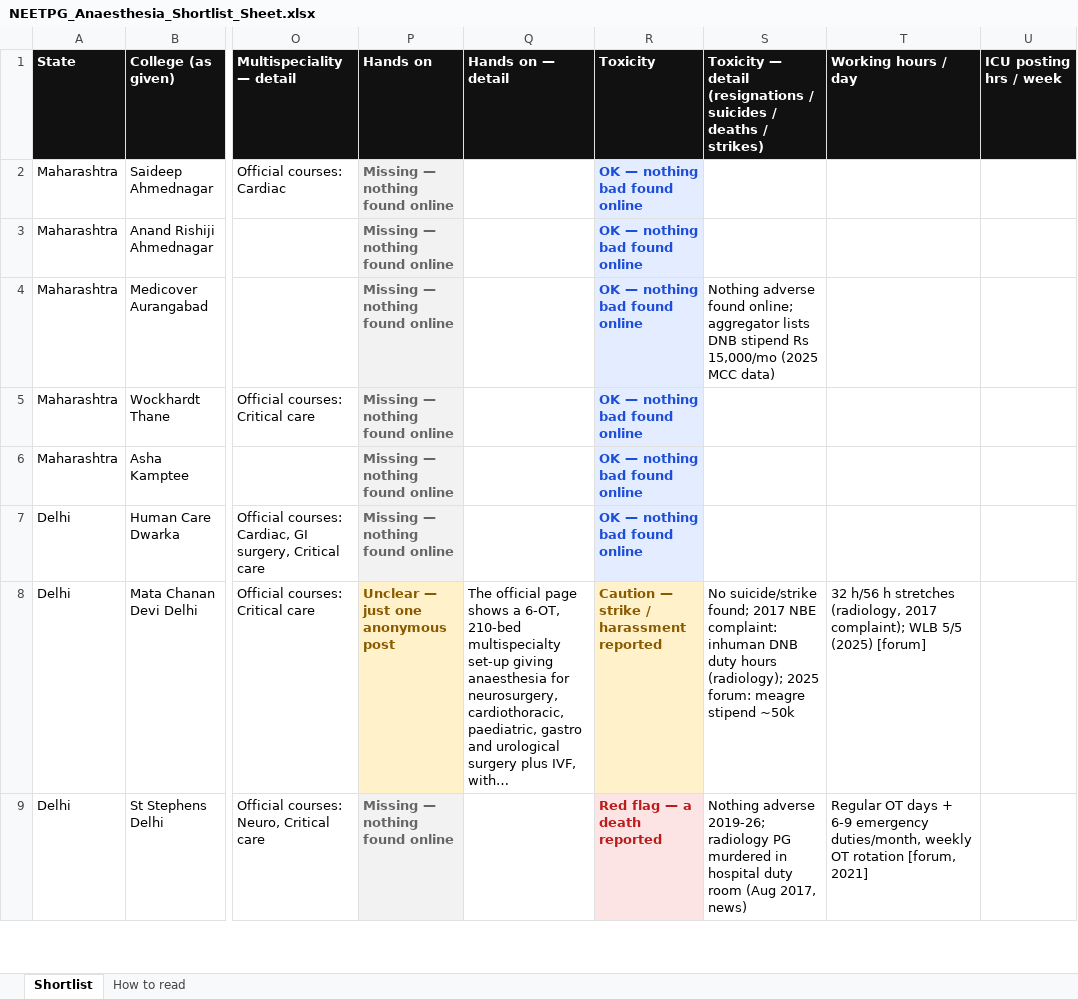
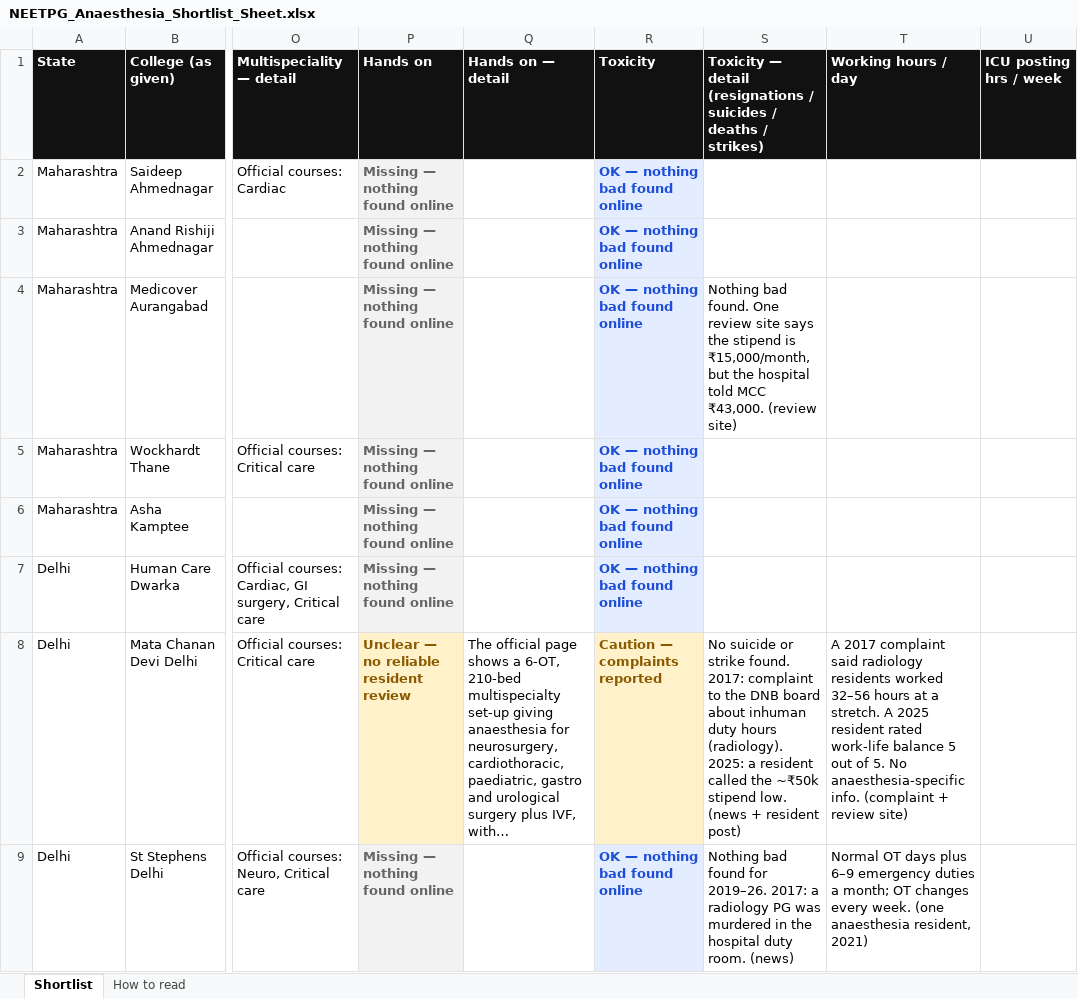
Before and after one commit to pankajrajput0312/neetpg-planner, an Excel workbook: public/NEETPG_Anaesthesia_Shortlist_Sheet.xlsx, sheet Shortlist, drawn as a sheet; only a part is shown, gaps mark what is left out; long unchanged cells end in …; values as stored, in another font and other column widths than the file's, no borders; the diff covers the shown part only; the diff names each change by its address in the sheet, - before the commit and + after, or states it on an @@ line.

```diff
--- a/public/NEETPG_Anaesthesia_Shortlist_Sheet.xlsx (sheet Shortlist)
+++ b/public/NEETPG_Anaesthesia_Shortlist_Sheet.xlsx (sheet Shortlist)
-S4: Nothing adverse found online; aggregator lists DNB stipend Rs 15,000/mo (2025 MCC data)
+S4: Nothing bad found. One review site says the stipend is ₹15,000/month, but the hospital told MCC ₹43,000. (review site)
-P8 (Hands on): Unclear — just one anonymous post
+P8 (Hands on): Unclear — no reliable resident review
-R8 (Toxicity): Caution — strike / harassment reported
+R8 (Toxicity): Caution — complaints reported
-S8: No suicide/strike found; 2017 NBE complaint: inhuman DNB duty hours (radiology); 2025 forum: meagre stipend ~50k
+S8: No suicide or strike found. 2017: complaint to the DNB board about inhuman duty hours (radiology). 2025: a resident called the ~₹50k stipend low. (news + resident post)
-T8 (Working hours / day): 32 h/56 h stretches (radiology, 2017 complaint); WLB 5/5 (2025) [forum]
+T8 (Working hours / day): A 2017 complaint said radiology residents worked 32–56 hours at a stretch. A 2025 resident rated work-life balance 5 out of 5. No anaesthesia-specific info. (complaint + review site)
-R9 (Toxicity): Red flag — a death reported
+R9 (Toxicity): OK — nothing bad found online
@@ R9 fill: #FDE4E4 → #E4ECFF, text colour: #B91C1C → #1D4ED8 @@
-S9: Nothing adverse 2019-26; radiology PG murdered in hospital duty room (Aug 2017, news)
+S9: Nothing bad found for 2019–26. 2017: a radiology PG was murdered in the hospital duty room. (news)
-T9 (Working hours / day): Regular OT days + 6-9 emergency duties/month, weekly OT rotation [forum, 2021]
+T9 (Working hours / day): Normal OT days plus 6–9 emergency duties a month; OT changes every week. (one anaesthesia resident, 2021)
```
Also changed, not shown: 71 edited cells and cell formats elsewhere in this sheet, sheet How to read, 6 other files.
